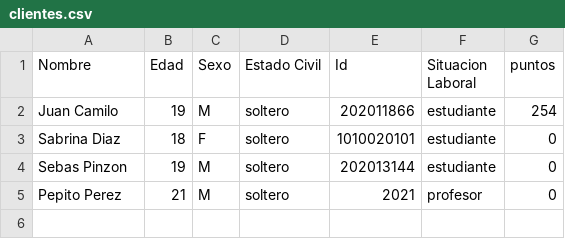
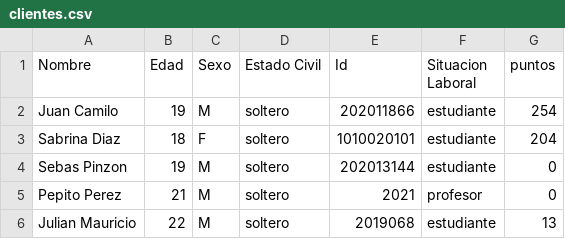
Before and after one commit to camilolcoder/SuperMercado, a CSV file: out/production/SuperMercado/DataBase/clientes.csv, drawn as a sheet.

```diff
--- a/out/production/SuperMercado/DataBase/clientes.csv
+++ b/out/production/SuperMercado/DataBase/clientes.csv
@@ -2,4 +2,5 @@ Nombre,Edad,Sexo,Estado Civil,Id,Situacion Laboral,puntos
 Juan Camilo,19,M,soltero,202011866,estudiante,254
-Sabrina Diaz,18,F,soltero,1010020101,estudiante,0
+Sabrina Diaz,18,F,soltero,1010020101,estudiante,204
 Sebas Pinzon,19,M,soltero,202013144,estudiante,0
 Pepito Perez,21,M,soltero,2021,profesor,0
+Julian Mauricio,22,M,soltero,2019068,estudiante,13
```
Also changed, not shown: out/production/SuperMercado/DataBase/facturas.csv, out/production/SuperMercado/DataBase/lotes.csv, 6 other files.
